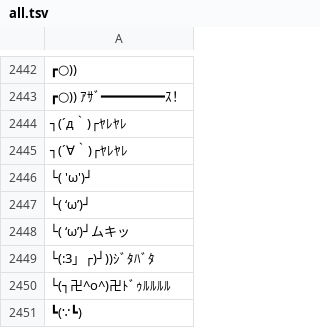
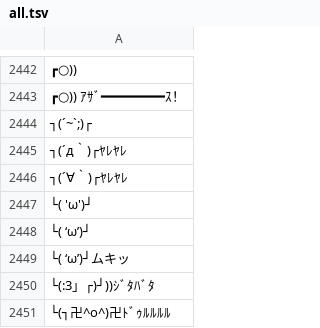
Before and after one commit to okomestudio/kaomojin, a TSV file: src/kaomojin/data/kaomoji/all.tsv, drawn as a sheet; only a part is shown, gaps mark what is left out; the shorter side is filled out with more unchanged rows; the diff names each change by its address in the sheet, - before the commit and + after, or states it on an @@ line.

Commit message:
Update kao dict

```diff
--- a/src/kaomojin/data/kaomoji/all.tsv
+++ b/src/kaomojin/data/kaomoji/all.tsv
+row 2444: ┐(´~`;)┌
```
